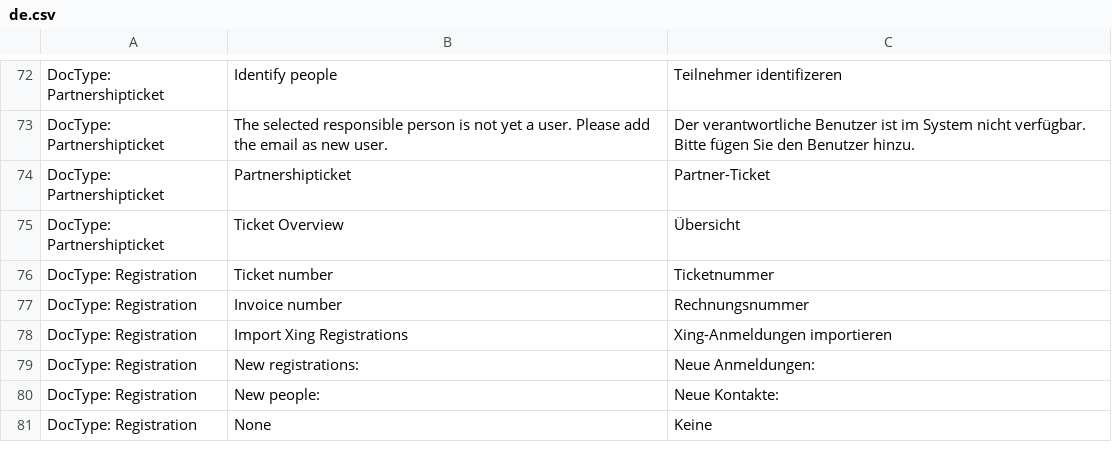
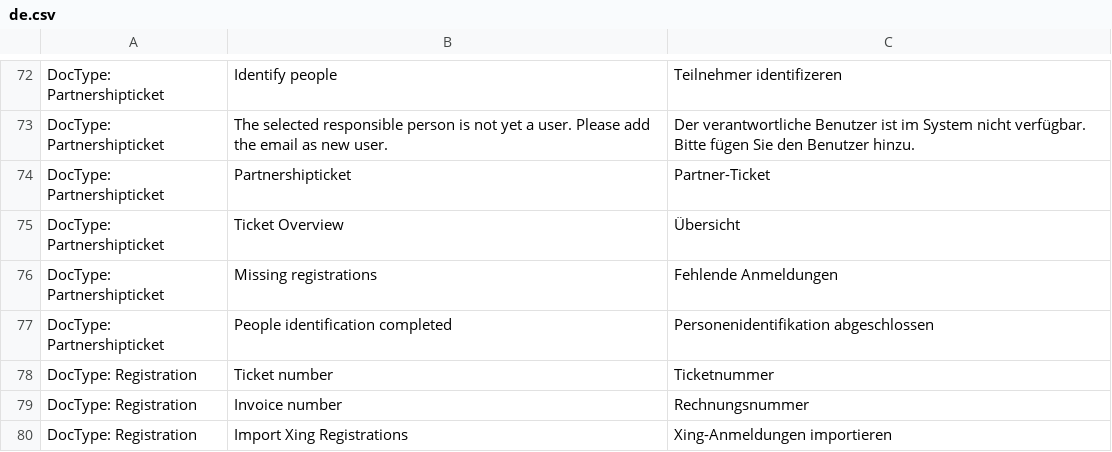
Before and after one commit to libracore/lifefair, a CSV file: lifefair/translations/de.csv, drawn as a sheet; only a part is shown, gaps mark what is left out; the shorter side is filled out with more unchanged rows; the diff names each change by its address in the sheet, - before the commit and + after, or states it on an @@ line.

Commit message:
implemented additional automation on partnership ticket (#979)

```diff
--- a/lifefair/translations/de.csv
+++ b/lifefair/translations/de.csv
+row 76: DocType: Partnershipticket | Missing registrations | Fehlende Anmeldungen
+row 77: DocType: Partnershipticket | People identification completed | Personenidentifikation abgeschlossen
```
Also changed, not shown: 4 other files.
